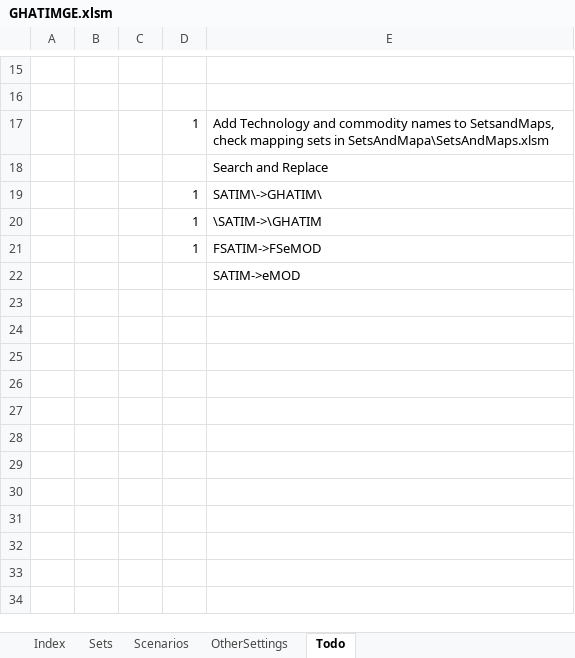
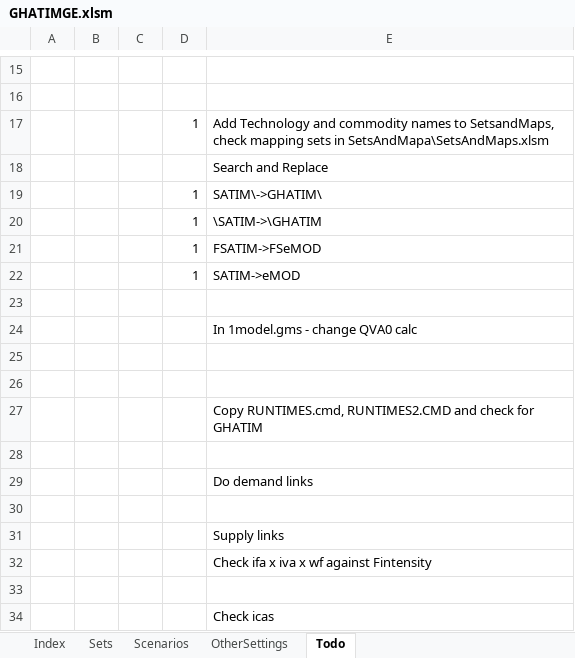
Before and after one commit to alisonERC/GHATIMGE, an Excel workbook: GHATIMGE.xlsm, sheet Todo, drawn as a sheet; only a part is shown, gaps mark what is left out; values as stored, in another font and other column widths than the file's, no borders; addresses are those after the commit; the diff names each change by its address in the sheet, - before the commit and + after, or states it on an @@ line.

Commit message:
Model Partially Linked b4 Alison 10_10 model incorporated

```diff
--- a/GHATIMGE.xlsm (sheet Todo)
+++ b/GHATIMGE.xlsm (sheet Todo)
+row 22:  |  |  | 1 | SATIM->eMOD
+row 23: (empty)
-E24: SATIM->eMOD
+E24: In 1model.gms - change QVA0 calc
+row 25: (empty)
+row 26: (empty)
+row 27:  |  |  |  | Copy RUNTIMES.cmd, RUNTIMES2.CMD and check for GHATIM
+row 28: (empty)
+row 29:  |  |  |  | Do demand links
+row 30: (empty)
+row 31:  |  |  |  | Supply links
+row 32:  |  |  |  | Check ifa x iva x wf against Fintensity
+row 33: (empty)
+row 34:  |  |  |  | Check icas
```
Also changed, not shown: sheet Scenarios, sheet Sets, 20 other files.
